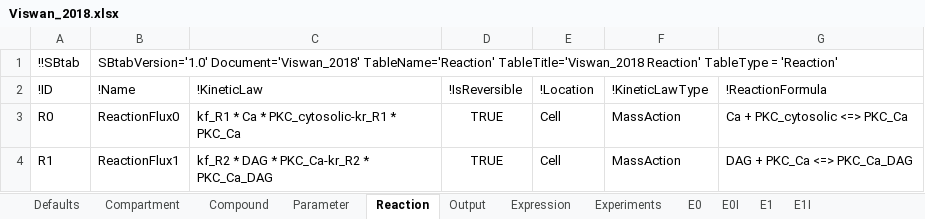
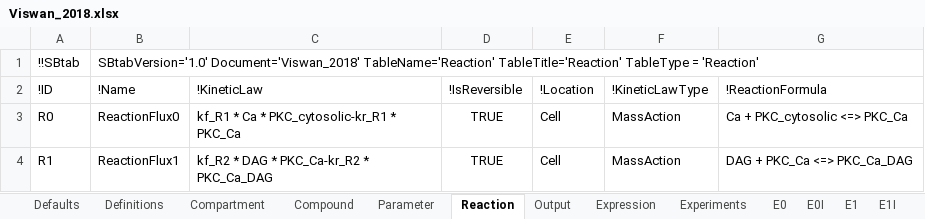
Before and after one commit to jpgsantos/Model_Viswan_2018, an Excel workbook: Viswan_2018.xlsx, sheet Reaction, drawn as a sheet; only a part is shown; values as stored, in another font and other column widths than the file's, no borders; the diff names each change by its address in the sheet, - before the commit and + after, or states it on an @@ line.

Commit message:
updated SBML (#7)
* updated SBML
* updated the _optimized_ sbml variant of this model
* Fixed "Assignment" typo
* Updated SBtab Headers
* Update Viswan_2018_optimized.xml

Co-authored-by: Andrei Kramer <andreikr@kth.se>
Co-authored-by: João Pedro Gomes dos Santos <jpgs_jpgs@hotmail.com>

```diff
--- a/Viswan_2018.xlsx (sheet Reaction)
+++ b/Viswan_2018.xlsx (sheet Reaction)
+sheet tab: Definitions
-B1 (!Name): …Document='Viswan_2018' TableName='Reaction' TableTitle='Viswan_2018 Reaction' TableType =…
+B1 (!Name): …Document='Viswan_2018' TableName='Reaction' TableTitle='Reaction' TableType =…
```
Also changed, not shown: sheet Compound, sheet E0I, sheet E1I, sheet Compartment, sheet Expression, sheet E0, 4 more sheets, Viswan_2018_optimized.xlsx, 27 other files.
